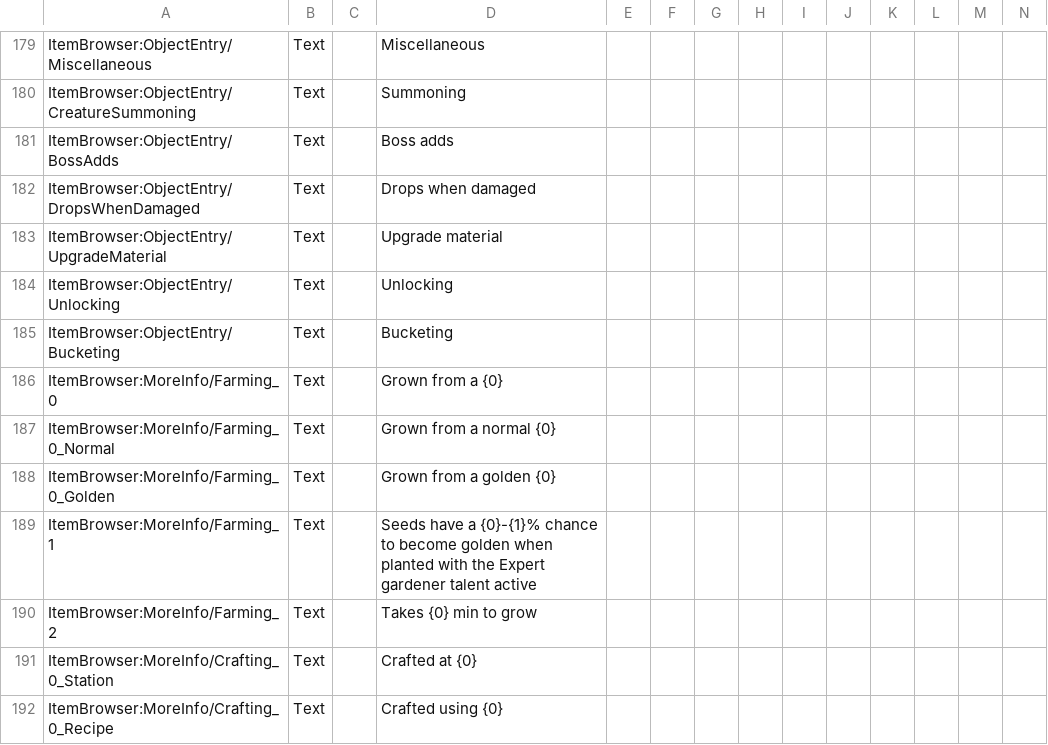
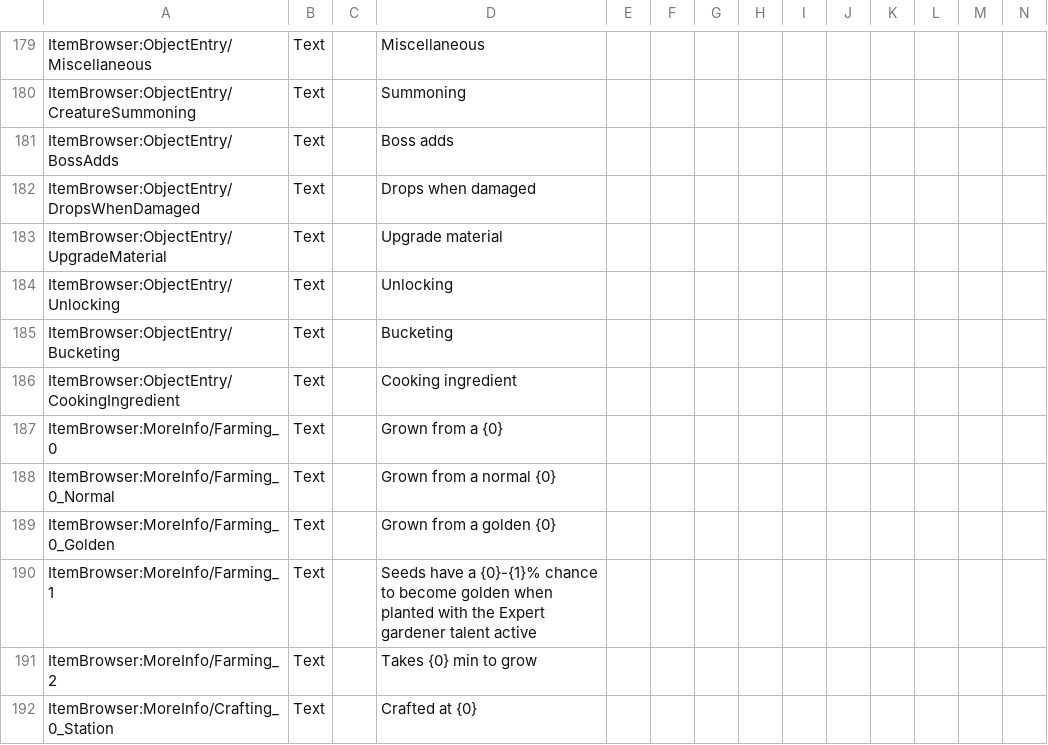
Before and after one commit to moorowl/ck-ItemBrowser, a CSV file: Localization/Localization.csv, drawn as a sheet; only a part is shown, gaps mark what is left out; the shorter side is filled out with more unchanged rows; rows hold the shown columns only; the diff names each change by its address in the sheet, - before the commit and + after, or states it on an @@ line.

Commit message:
Added CookingIngredient entry

```diff
--- a/Localization/Localization.csv
+++ b/Localization/Localization.csv
+row 186: ItemBrowser:ObjectEntry/CookingIngredient | Text |  | Cooking ingredient
```
Also changed, not shown: 8 other files.
